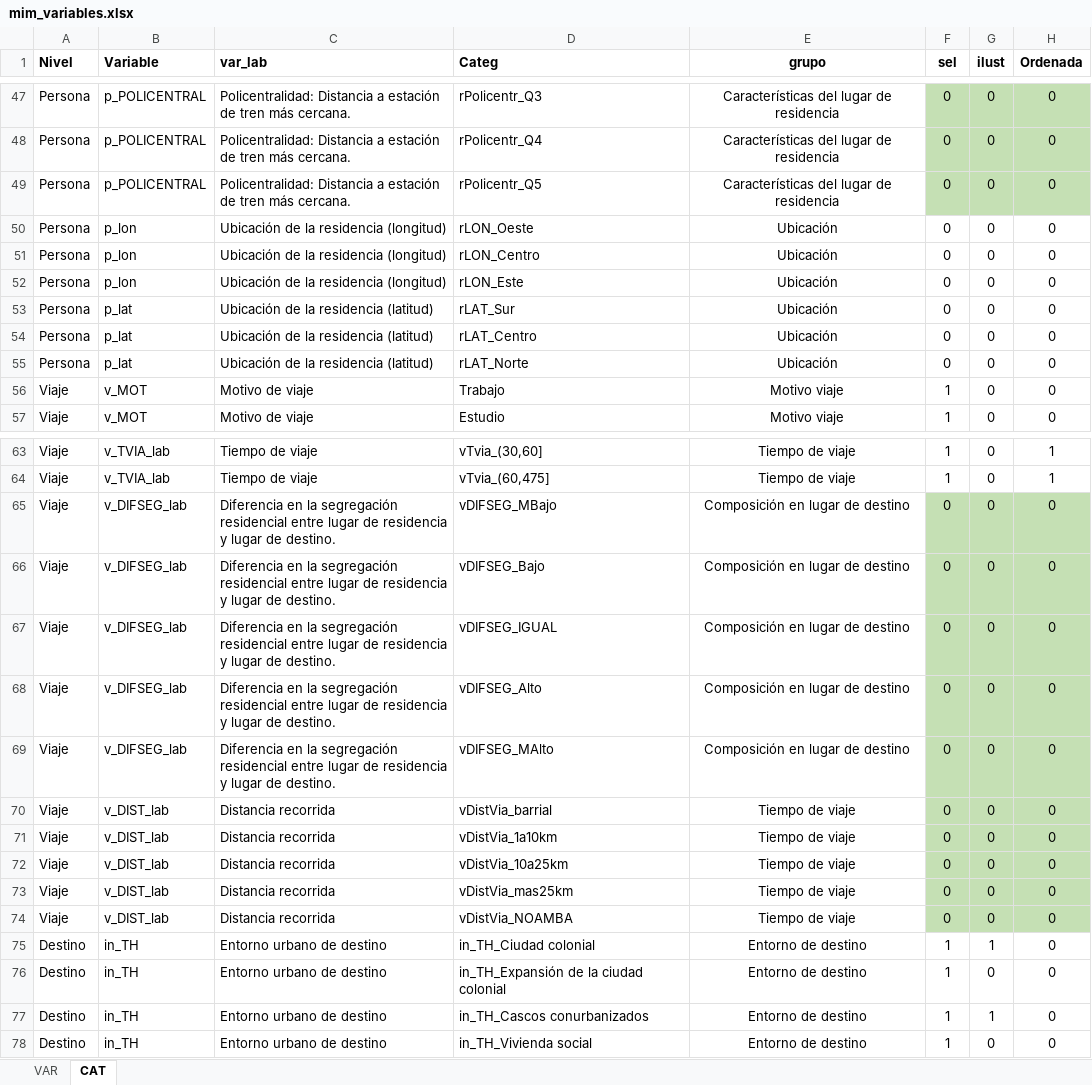
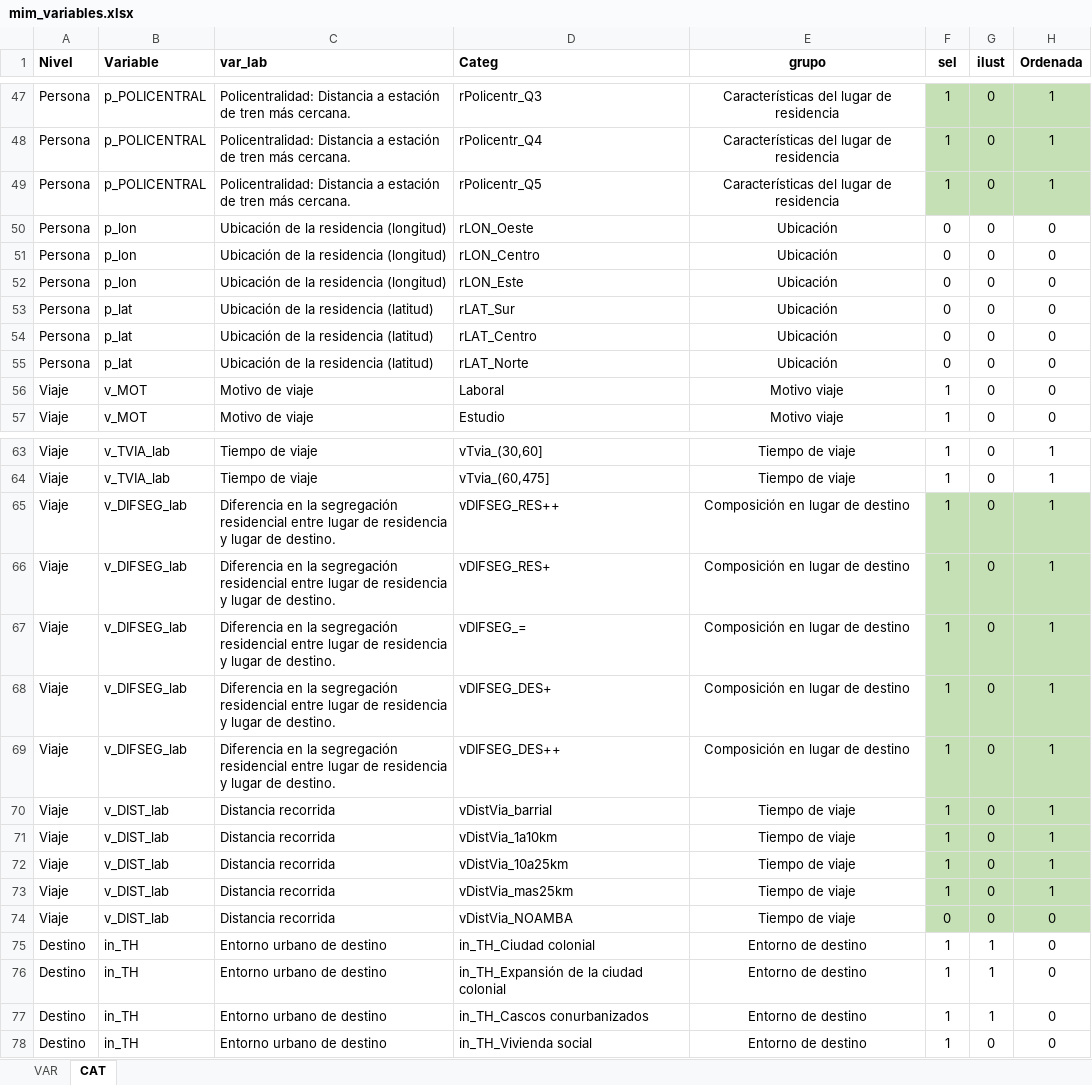
Before and after one commit to estedeahora/PhD, an Excel workbook: data-workflow/raw-data/mim_variables.xlsx, sheet CAT, drawn as a sheet; only a part is shown, gaps mark what is left out; values as stored, in another font and other column widths than the file's, no borders; the diff covers the shown part only; the diff names each change by its address in the sheet, - before the commit and + after, or states it on an @@ line.

```diff
--- a/data-workflow/raw-data/mim_variables.xlsx (sheet CAT)
+++ b/data-workflow/raw-data/mim_variables.xlsx (sheet CAT)
-F47:F49 (sel): 0
+F47:F49 (sel): 1
-H47:H49 (Ordenada): 0
+H47:H49 (Ordenada): 1
-D56 (Categ): Trabajo
+D56 (Categ): Laboral
-D65 (Categ): vDIFSEG_MBajo
+D65 (Categ): vDIFSEG_RES++
-F65:F73 (sel): 0
+F65:F73 (sel): 1
-H65:H73 (Ordenada): 0
+H65:H73 (Ordenada): 1
-D66 (Categ): vDIFSEG_Bajo
+D66 (Categ): vDIFSEG_RES+
-D67 (Categ): vDIFSEG_IGUAL
+D67 (Categ): vDIFSEG_=
-D68 (Categ): vDIFSEG_Alto
+D68 (Categ): vDIFSEG_DES+
-D69 (Categ): vDIFSEG_MAlto
+D69 (Categ): vDIFSEG_DES++
-G76 (ilust): 0
+G76 (ilust): 1
```
Also changed, not shown: 4 added rows and 84 edited cells elsewhere in this sheet, sheet VAR, 2 other files.
